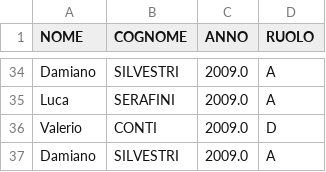
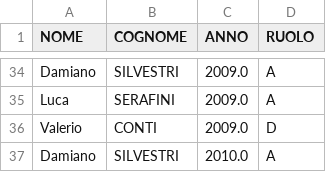
Before and after one commit to alesco1973/ASA_SGS, a CSV file: data/U16P.csv, drawn as a sheet; only a part is shown, gaps mark what is left out.

```diff
--- a/data/U16P.csv
+++ b/data/U16P.csv
@@ -36,2 +36,2 @@ Luca;SERAFINI;2009.0;A
 Valerio;CONTI;2009.0;D
-Damiano;SILVESTRI;2009.0;A
+Damiano;SILVESTRI;2010.0;A
```
Also changed, not shown: 1 other file.
